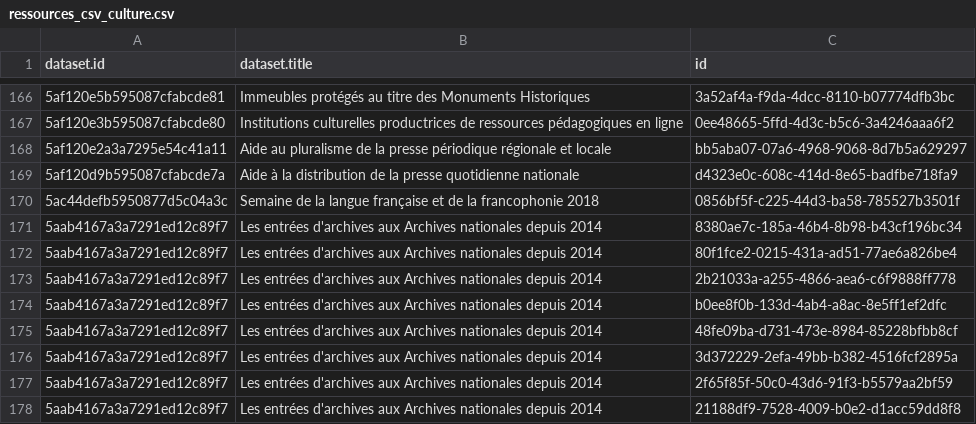
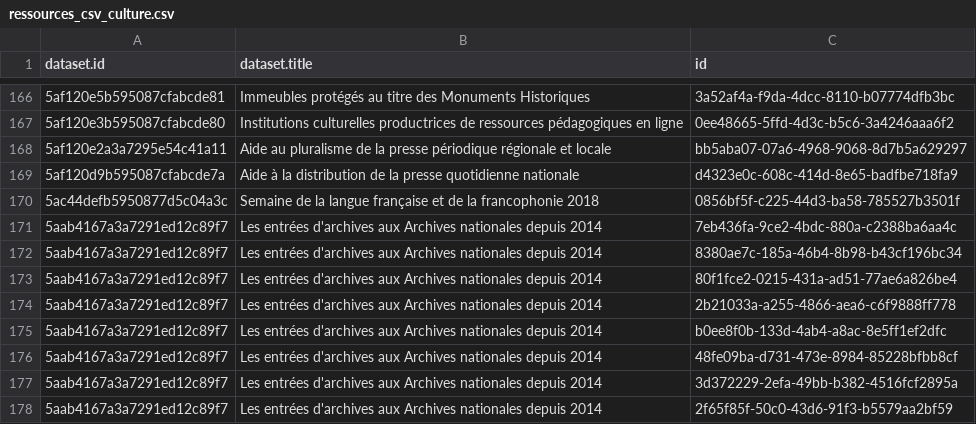
Before and after one commit to Tipicomm/DPNC, a CSV file: data/ressources_csv_culture.csv, drawn as a sheet; only a part is shown, gaps mark what is left out; the shorter side is filled out with more unchanged rows.

Commit message:
📄 Mise à jour automatique du fichier CSV dans /data [skip ci]

```diff
--- a/data/ressources_csv_culture.csv
+++ b/data/ressources_csv_culture.csv
@@ -170,2 +170,3 @@ dataset.id,dataset.title,id
 5ac44defb5950877d5c04a3c,Semaine de la langue française et de la francophonie 2018,0856bf5f-c225-44d3-ba58-785527b3501f
+5aab4167a3a7291ed12c89f7,Les entrées d'archives aux Archives nationales depuis 2014,7eb436fa-9ce2-4bdc-880a-c2388ba6aa4c
 5aab4167a3a7291ed12c89f7,Les entrées d'archives aux Archives nationales depuis 2014,8380ae7c-185a-46b4-8b98-b43cf196bc34
```
